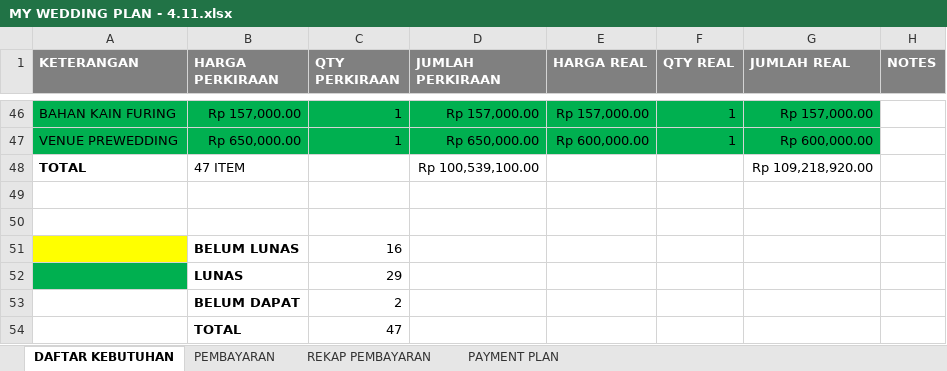
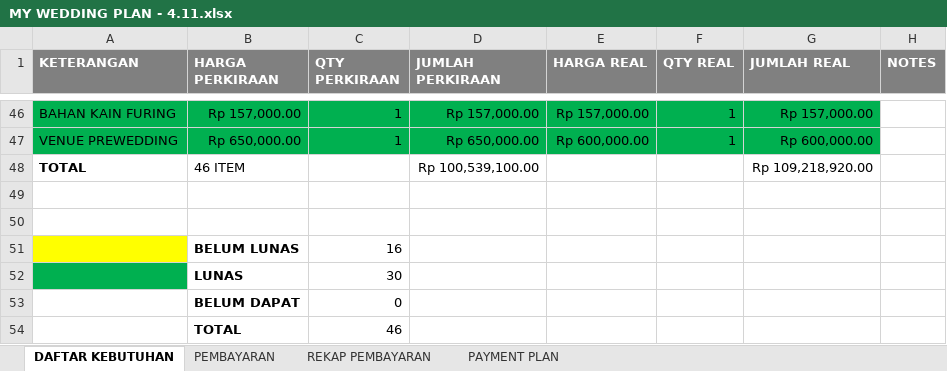
Before and after one commit to ricmawan/projects, an Excel workbook: incrediblejournEYBEEwithyou/MY WEDDING PLAN - 4.11.xlsx, sheet DAFTAR KEBUTUHAN, drawn as a sheet; only a part is shown, gaps mark what is left out; values as stored, in another font and other column widths than the file's, no borders; the diff names each change by its address in the sheet, - before the commit and + after, or states it on an @@ line.

```diff
--- a/incrediblejournEYBEEwithyou/MY WEDDING PLAN - 4.11.xlsx (sheet DAFTAR KEBUTUHAN)
+++ b/incrediblejournEYBEEwithyou/MY WEDDING PLAN - 4.11.xlsx (sheet DAFTAR KEBUTUHAN)
-B48 (HARGA PERKIRAAN): 47 ITEM
+B48 (HARGA PERKIRAAN): 46 ITEM
-C52 (QTY PERKIRAAN): 29
+C52 (QTY PERKIRAAN): 30
-C53 (QTY PERKIRAAN): 2
+C53 (QTY PERKIRAAN): 0
-C54 (QTY PERKIRAAN): 47
+C54 (QTY PERKIRAAN): 46
```
Also changed, not shown: sheet REKAP PEMBAYARAN, sheet PEMBAYARAN.
